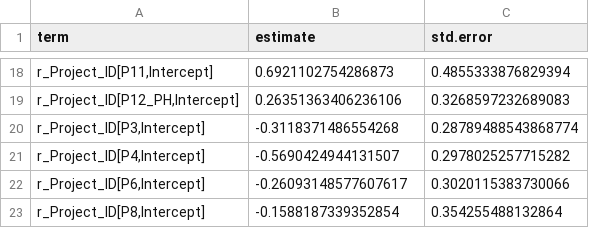
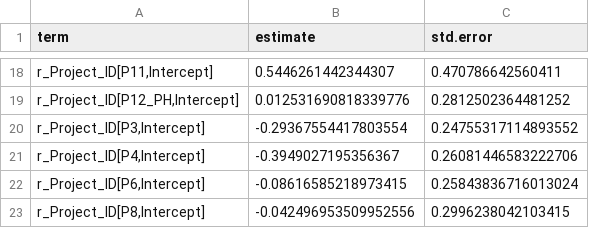
Before and after one commit to HaydenSchilling/Wind-and-Fisheries, a CSV file: Data/Larval Fish Sensitivity/11.csv, drawn as a sheet; only a part is shown, gaps mark what is left out; the diff covers the shown part only; the diff names each change by its address in the sheet, - before the commit and + after, or states it on an @@ line.

```diff
--- a/Data/Larval Fish Sensitivity/11.csv
+++ b/Data/Larval Fish Sensitivity/11.csv
-B18 (estimate): 0.6921102754286873
+B18 (estimate): 0.5446261442344307
-C18 (std.error): 0.4855333876829394
+C18 (std.error): 0.470786642560411
-B19 (estimate): 0.26351363406236106
+B19 (estimate): 0.012531690818339776
-C19 (std.error): 0.3268597232689083
+C19 (std.error): 0.2812502364481252
-B20 (estimate): -0.3118371486554268
+B20 (estimate): -0.29367554417803554
-C20 (std.error): 0.28789488543868774
+C20 (std.error): 0.24755317114893552
-B21 (estimate): -0.5690424944131507
+B21 (estimate): -0.3949027195356367
-C21 (std.error): 0.2978025257715282
+C21 (std.error): 0.26081446583222706
-B22 (estimate): -0.26093148577607617
+B22 (estimate): -0.08616585218973415
-C22 (std.error): 0.3020115383730066
+C22 (std.error): 0.25843836716013024
-B23 (estimate): -0.1588187339352854
+B23 (estimate): -0.042496953509952556
-C23 (std.error): 0.354255488132864
+C23 (std.error): 0.2996238042103415
```
Also changed, not shown: 6 added rows, 6 removed rows and 20 edited cells elsewhere in this file, Data/Copy of Smith et al 2018 habitat catgeories from Miskie.csv, Data/Larval Fish Sensitivity/14.csv, 44 other files.
